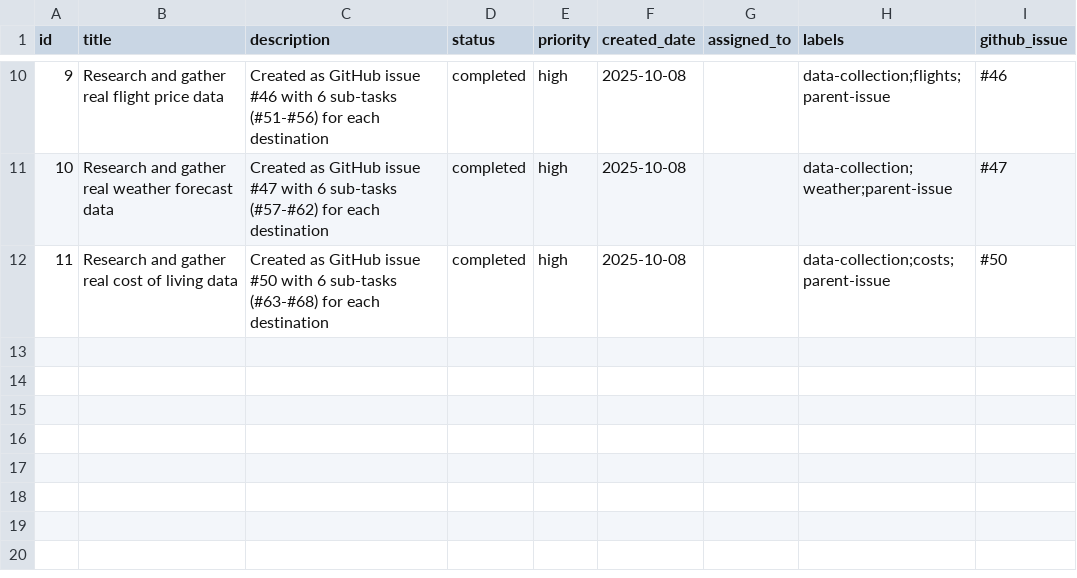
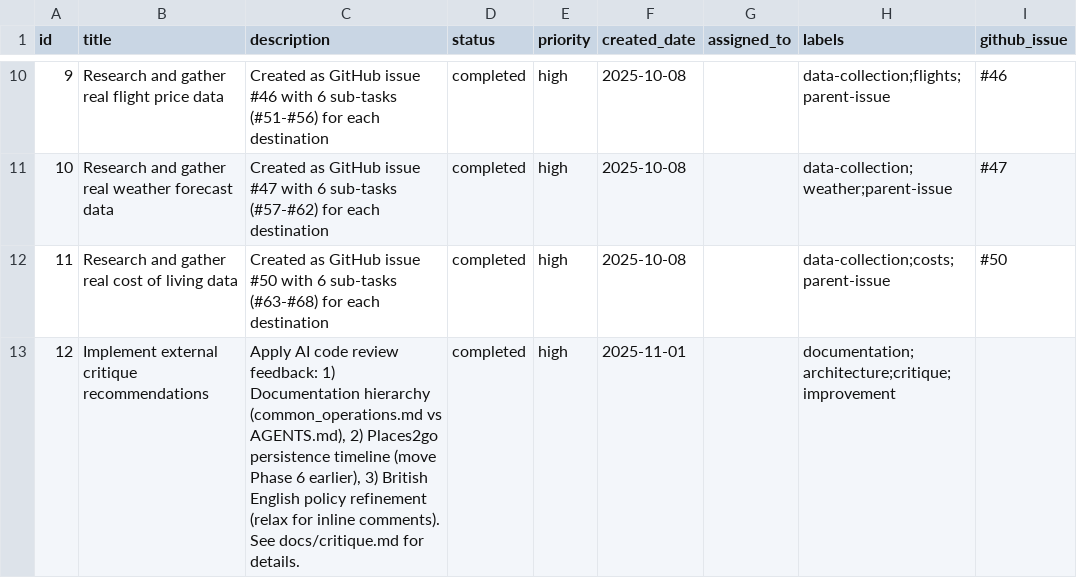
Before and after one commit to NCAsterism/places2go, a CSV file: data/issues.csv, drawn as a sheet; only a part is shown, gaps mark what is left out; the diff names each change by its address in the sheet, - before the commit and + after, or states it on an @@ line.

Commit message:
docs: track critique implementation in issues.csv (task 12)

```diff
--- a/data/issues.csv
+++ b/data/issues.csv
+row 13: 12 | Implement external critique recommendations | Apply AI code review feedback: 1) Documentation hierarchy (common_operations.md vs AGENTS.md), 2) Places2go persistence timeline (move Phase 6 earlier), 3) British English policy refinement (relax for inline comments). See docs/critique.md for details. | completed | high | 2025-11-01 |  | documentation;architecture;critique;improvement
```
